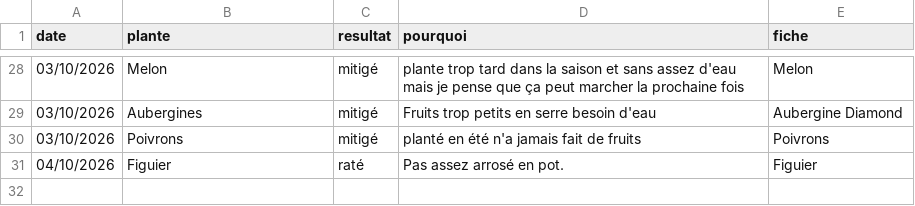
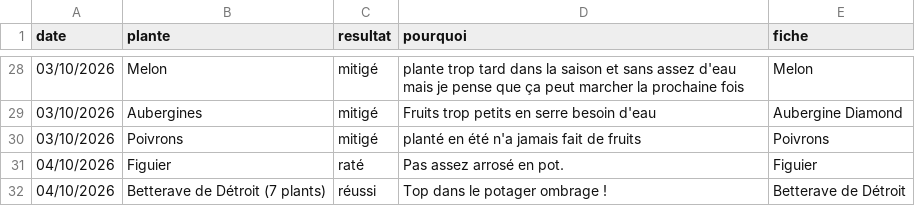
Before and after one commit to leblanctiphaine-px/Jardin, a CSV file: bilans.csv, drawn as a sheet; only a part is shown, gaps mark what is left out.

Commit message:
Bilans : Betterave de Détroit (7 plants) (réussi)

```diff
--- a/bilans.csv
+++ b/bilans.csv
@@ -31 +31,2 @@ date,plante,resultat,pourquoi,fiche
 04/10/2026,Figuier,raté,Pas assez arrosé en pot.,Figuier
+04/10/2026,Betterave de Détroit (7 plants),réussi,Top dans le potager ombrage !,Betterave de Détroit
```
